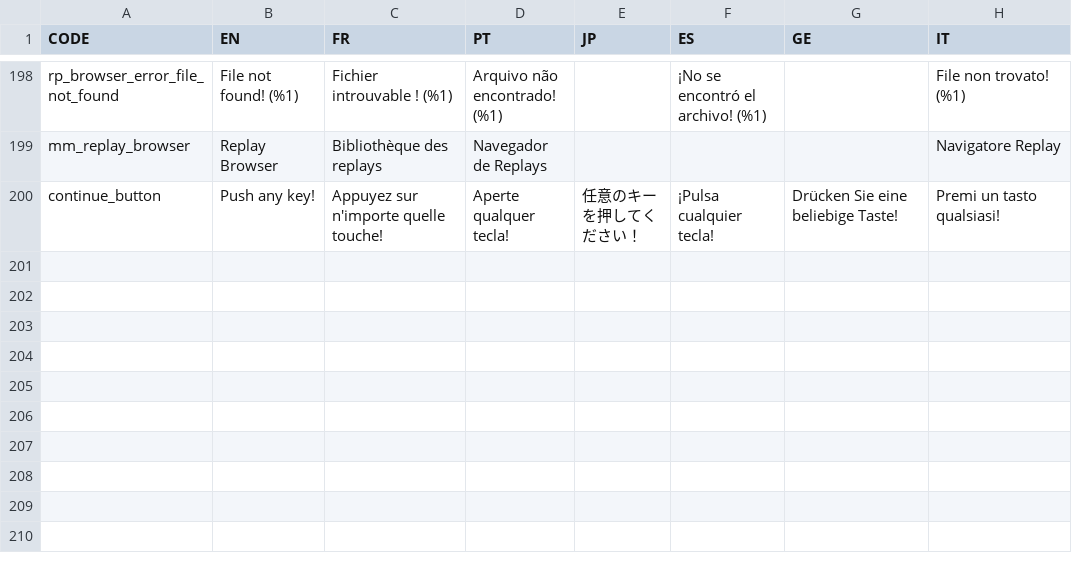
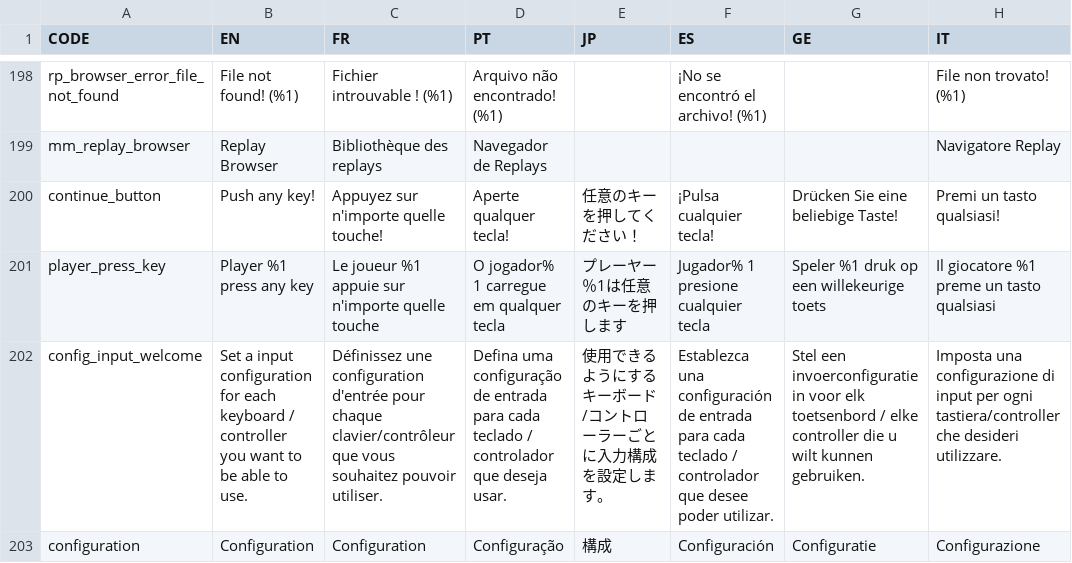
Before and after one commit to Endaris/PA-filter, a CSV file: localization.csv, drawn as a sheet; only a part is shown, gaps mark what is left out; the diff names each change by its address in the sheet, - before the commit and + after, or states it on an @@ line.

Commit message:
Allow players to assign input configs
Part 2:
Allow players to assign input configs.
In 1 player games, use all the configs
In 2 player games, prompt each user to press a key and use that config
Add UI to the config inputs screen for configuring up to 8 controllers / keyboard
Use the controller GUID but hide that in the UI as "Controller 1"
If two controllers are exactly the same, they have the same GUID. add #2 to the second one. This mostly works except setting different mappings might be weird / buggy
This also fixes the bug where if you had multiple controllers they would stop working randomly based on which order love assigned them.

```diff
--- a/localization.csv
+++ b/localization.csv
+row 201: player_press_key | Player %1 press any key | Le joueur %1 appuie sur n'importe quelle touche | O jogador% 1 carregue em qualquer tecla | プレーヤー％1は任意のキーを押します | Jugador% 1 presione cualquier tecla | Speler %1 druk op een willekeurige toets | Il giocatore %1 preme un tasto qualsiasi
+row 202: config_input_welcome | Set a input configuration for each keyboard / controller you want to be able to use. | Définissez une configuration d'entrée pour chaque clavier/contrôleur que vous souhaitez pouvoir utiliser. | Defina uma configuração de entrada para cada teclado / controlador que deseja usar. | 使用できるようにするキーボード/コントローラーごとに入力構成を設定します。 | Establezca una configuración de entrada para cada teclado / controlador que desee poder utilizar. | Stel een invoerconfiguratie in voor elk toetsenbord / elke controller die u wilt kunnen gebruiken. | Imposta una configurazione di input per ogni tastiera/controller che desideri utilizzare.
+row 203: configuration | Configuration | Configuration | Configuração | 構成 | Configuración | Configuratie | Configurazione
```
Also changed, not shown: 6 other files.
